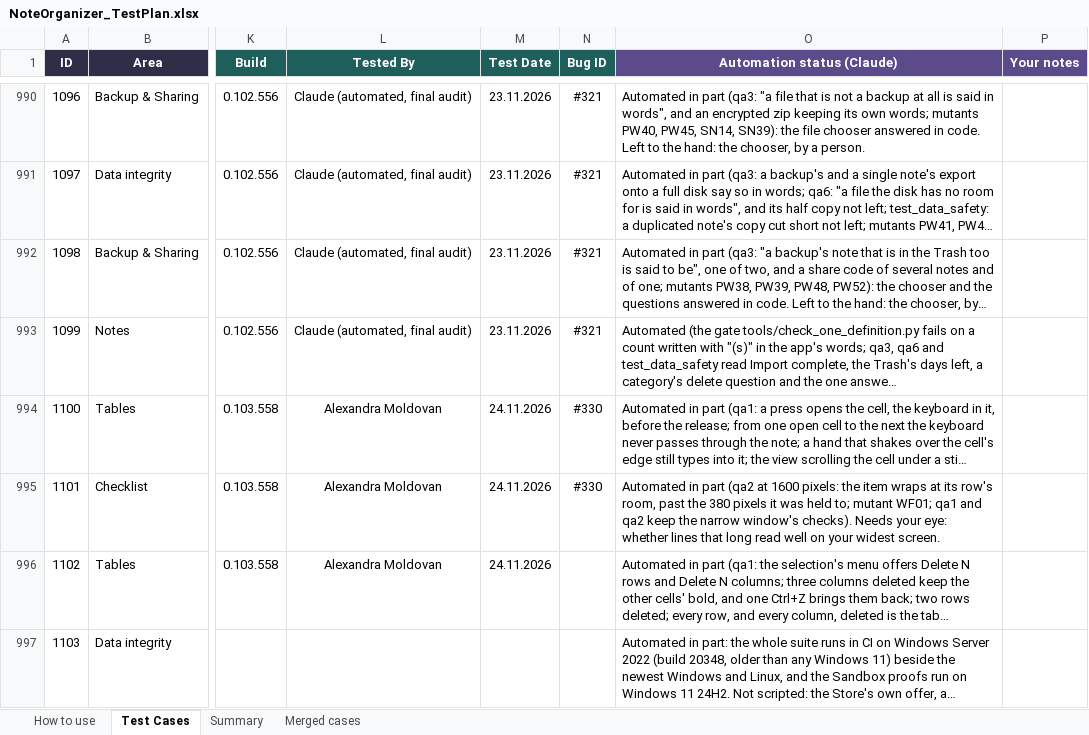
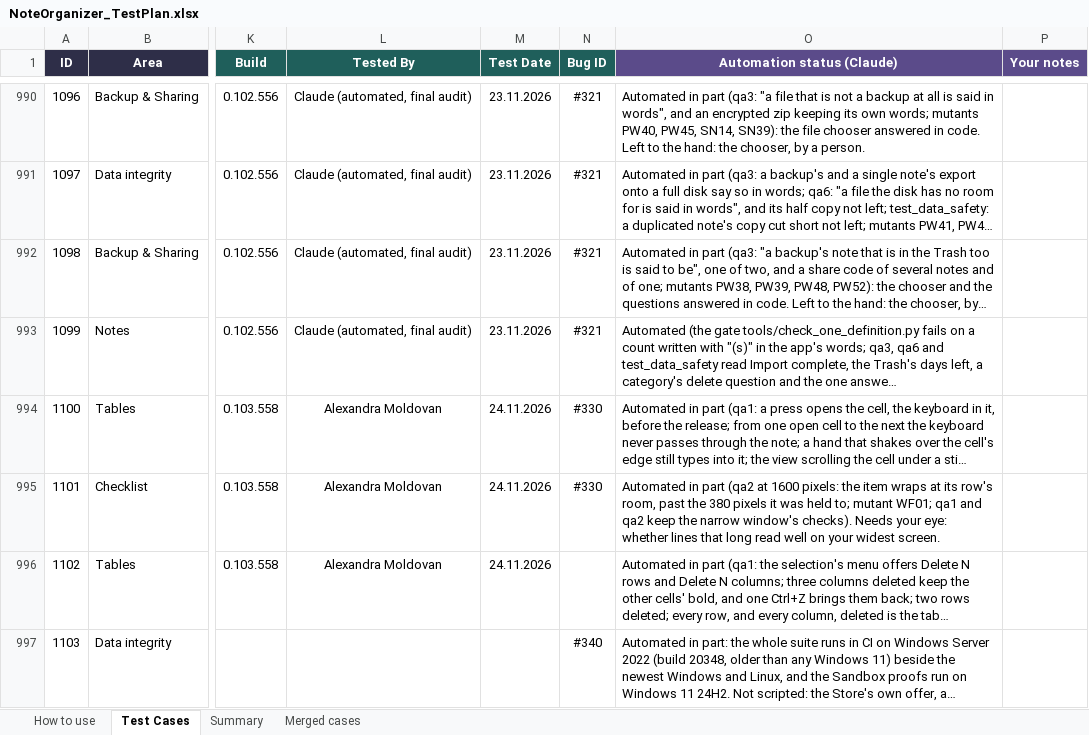
Before and after one commit to AlexandraMoldovan95/noteOrganizer, an Excel workbook: qa/NoteOrganizer_TestPlan.xlsx, sheet Test Cases, drawn as a sheet; only a part is shown, gaps mark what is left out; long unchanged cells end in …; values as stored, in another font and other column widths than the file's, no borders; conditional formats not drawn; the diff names each change by its address in the sheet, - before the commit and + after, or states it on an @@ line.

```diff
--- a/qa/NoteOrganizer_TestPlan.xlsx (sheet Test Cases)
+++ b/qa/NoteOrganizer_TestPlan.xlsx (sheet Test Cases)
-N997 (Bug ID): (empty)
+N997 (Bug ID): #340
```
